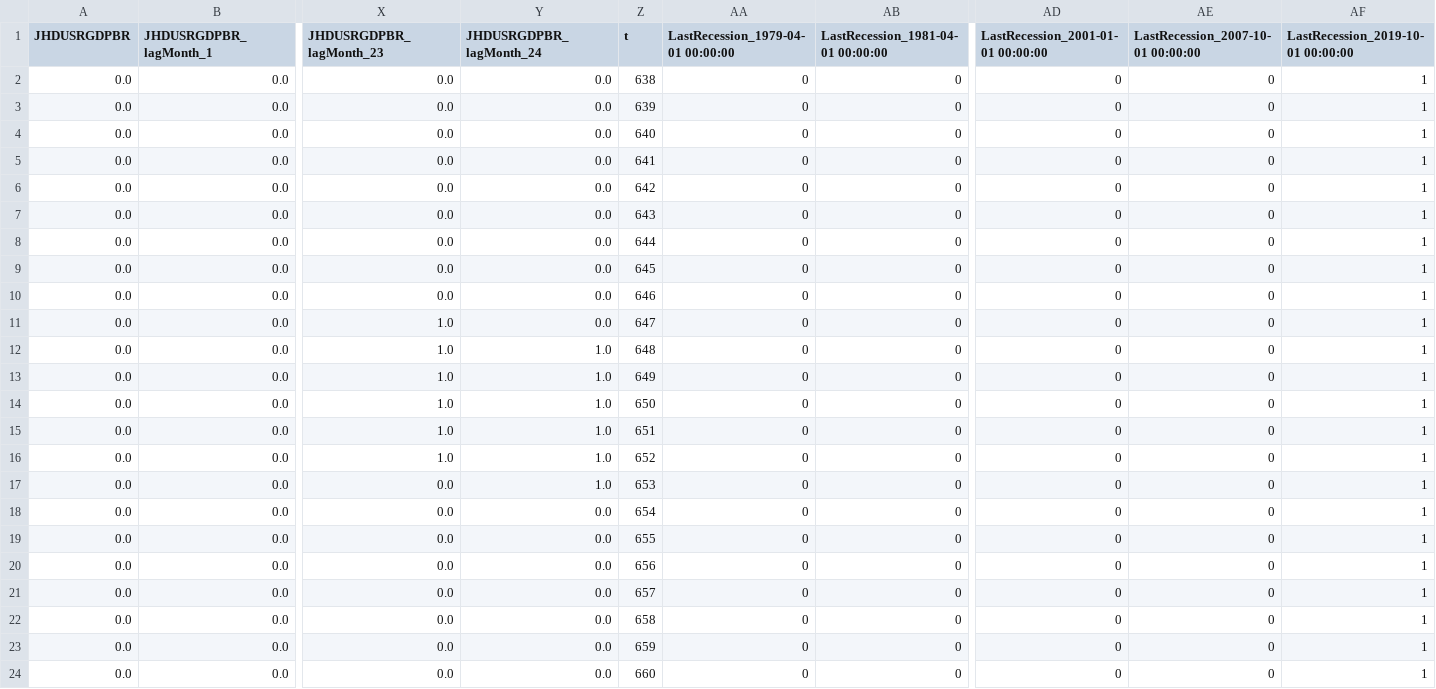
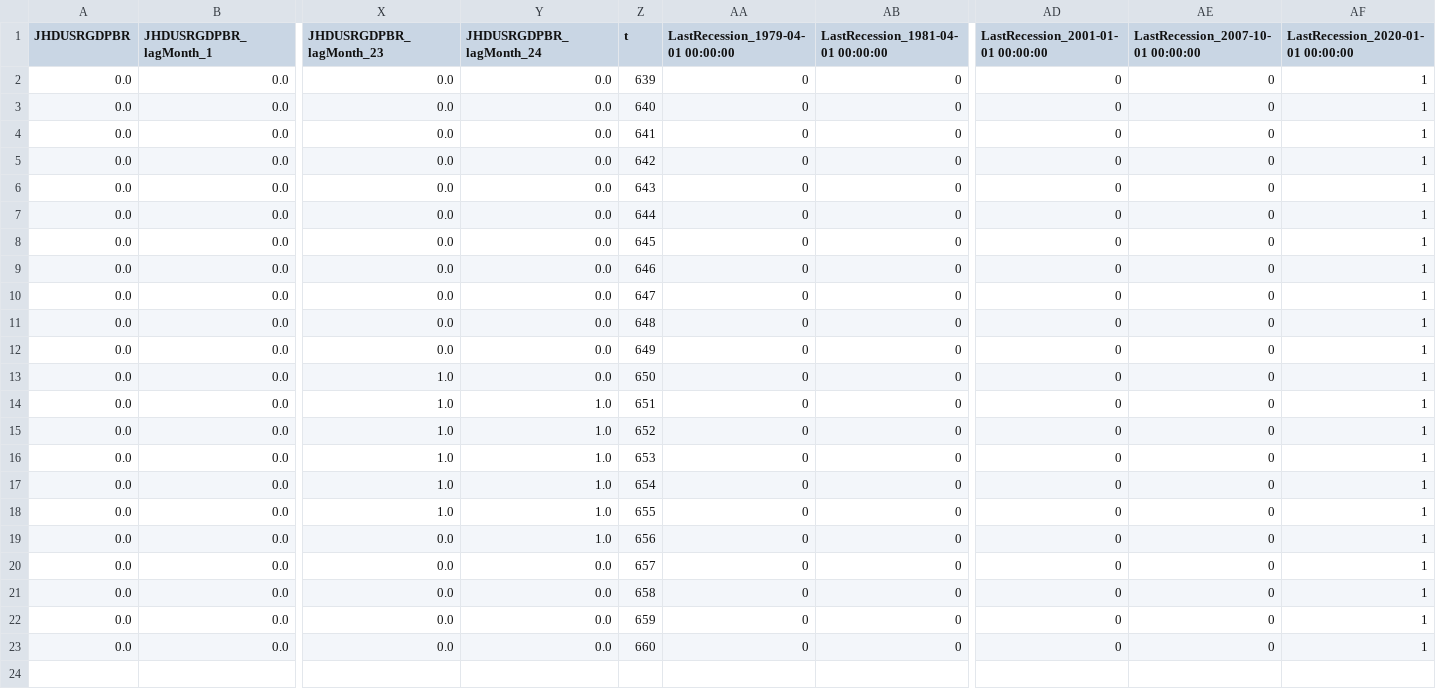
Before and after one commit to mikekeith52/AllStatesForecast, a CSV file: tmp/tmp_r_future.csv, drawn as a sheet; only a part is shown, gaps mark what is left out; removed rows and columns are numbered as before the commit, all else as after; rows hold the shown columns only; the diff names each change by its address in the sheet, - before the commit and + after, or states it on an @@ line.

```diff
--- a/tmp/tmp_r_future.csv
+++ b/tmp/tmp_r_future.csv
-AF1: LastRecession_2019-10-01 00:00:00
+AF1: LastRecession_2020-01-01 00:00:00
+row 2: 0.0 | 0.0 | 0.0 | 0.0 | 639 | 0 | 0 | 0 | 0 | 1
+row 3: 0.0 | 0.0 | 0.0 | 0.0 | 640 | 0 | 0 | 0 | 0 | 1
-Z4 (t): 638
+Z4 (t): 641
-Z5 (t): 639
+Z5 (t): 642
-Z6 (t): 640
+Z6 (t): 643
-Z7 (t): 641
+Z7 (t): 644
-Z8 (t): 642
+Z8 (t): 645
-Z9 (t): 643
+Z9 (t): 646
-Z10 (t): 644
+Z10 (t): 647
-Z11 (t): 645
+Z11 (t): 648
-Z12 (t): 646
+Z12 (t): 649
-Z13 (t): 647
+Z13 (t): 650
-Z14 (t): 648
+Z14 (t): 651
-Z15 (t): 649
+Z15 (t): 652
-Z16 (t): 650
+Z16 (t): 653
-Z17 (t): 651
+Z17 (t): 654
-Z18 (t): 652
+Z18 (t): 655
-Z19 (t): 653
+Z19 (t): 656
-row 18: 0.0 | 0.0 | 0.0 | 0.0 | 654 | 0 | 0 | 0 | 0 | 1
-row 19: 0.0 | 0.0 | 0.0 | 0.0 | 655 | 0 | 0 | 0 | 0 | 1
-row 20: 0.0 | 0.0 | 0.0 | 0.0 | 656 | 0 | 0 | 0 | 0 | 1
```
Also changed, not shown: tmp/tmp_fitted.csv, tmp/tmp_forecast.csv, 7 other files.
